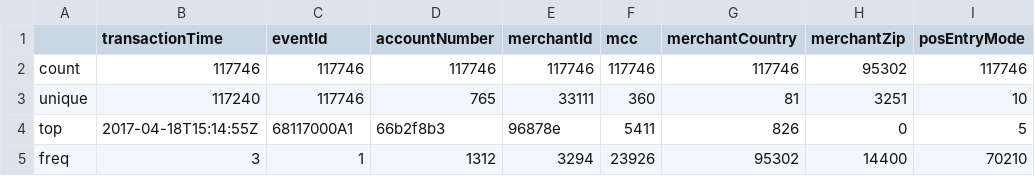
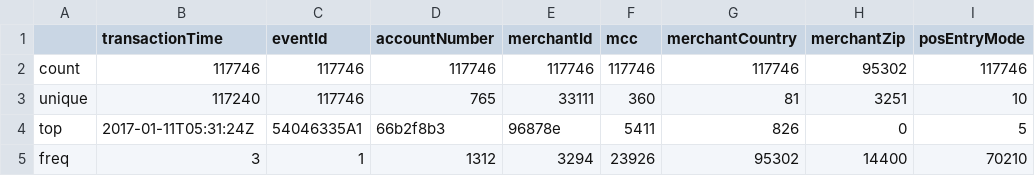
Before and after one commit to KacperKubara/fs_challenge, a CSV file: eda_results/X_stats_cat_not_fraud.csv, drawn as a sheet.

```diff
--- a/eda_results/X_stats_cat_not_fraud.csv
+++ b/eda_results/X_stats_cat_not_fraud.csv
@@ -3,3 +3,3 @@ count,117746,117746,117746,117746,117746,117746,95302,117746
 unique,117240,117746,765,33111,360,81,3251,10
-top,2017-04-18T15:14:55Z,68117000A1,66b2f8b3,96878e,5411,826,0,5
+top,2017-01-11T05:31:24Z,54046335A1,66b2f8b3,96878e,5411,826,0,5
 freq,3,1,1312,3294,23926,95302,14400,70210
```
Also changed, not shown: eda_results/X_stats_cat.csv, eda_results/X_stats_cat_fraud.csv, 11 other files.
